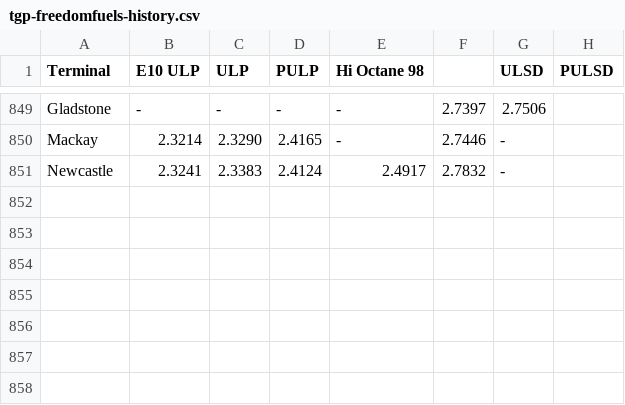
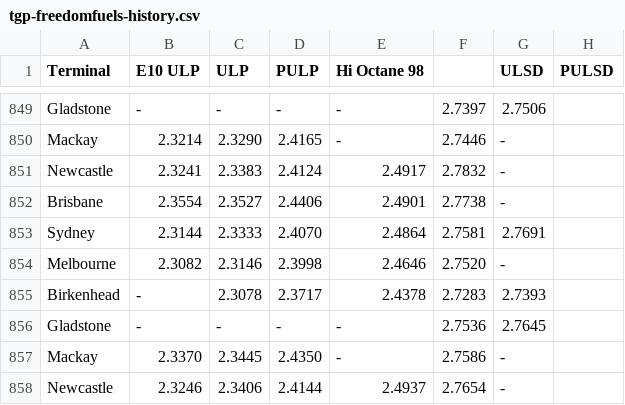
Before and after one commit to nwbort/tgp-freedomfuels, a CSV file: tgp-freedomfuels-history.csv, drawn as a sheet; only a part is shown, gaps mark what is left out.

```diff
--- a/tgp-freedomfuels-history.csv
+++ b/tgp-freedomfuels-history.csv
@@ -851 +851,8 @@ Mackay,2.3214,2.3290,2.4165,-,2.7446,-
 Newcastle,2.3241,2.3383,2.4124,2.4917,2.7832,-
+Brisbane,2.3554,2.3527,2.4406,2.4901,2.7738,-
+Sydney,2.3144,2.3333,2.4070,2.4864,2.7581,2.7691
+Melbourne,2.3082,2.3146,2.3998,2.4646,2.7520,-
+Birkenhead,-,2.3078,2.3717,2.4378,2.7283,2.7393
+Gladstone,-,-,-,-,2.7536,2.7645
+Mackay,2.3370,2.3445,2.4350,-,2.7586,-
+Newcastle,2.3246,2.3406,2.4144,2.4937,2.7654,-
```
Also changed, not shown: tgp-freedomfuels-current.csv, tgp_data.csv, 1 other file.
